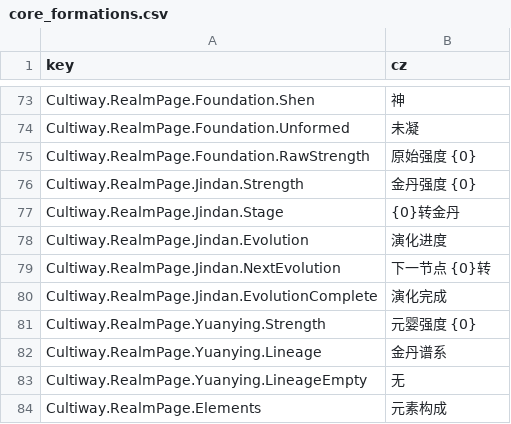
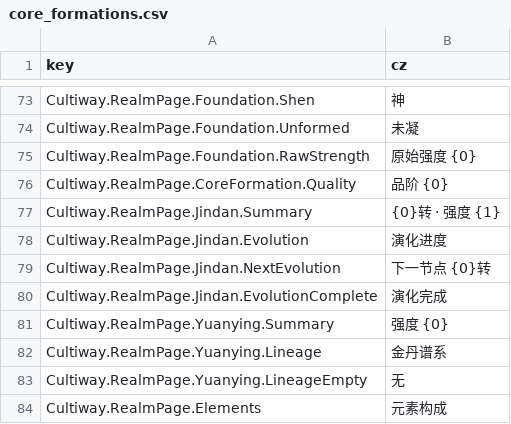
Before and after one commit to inmny/Cultiway-Reborn, a CSV file: Locales/core_formations.csv, drawn as a sheet; only a part is shown, gaps mark what is left out.

```diff
--- a/Locales/core_formations.csv
+++ b/Locales/core_formations.csv
@@ -75,4 +75,4 @@ Cultiway.RealmPage.Foundation.Unformed,未凝
 Cultiway.RealmPage.Foundation.RawStrength,原始强度 {0}
-Cultiway.RealmPage.Jindan.Strength,金丹强度 {0}
-Cultiway.RealmPage.Jindan.Stage,{0}转金丹
+Cultiway.RealmPage.CoreFormation.Quality,品阶 {0}
+Cultiway.RealmPage.Jindan.Summary,{0}转 · 强度 {1}
 Cultiway.RealmPage.Jindan.Evolution,演化进度
@@ -80,3 +80,3 @@ Cultiway.RealmPage.Jindan.NextEvolution,下一节点 {0}转
 Cultiway.RealmPage.Jindan.EvolutionComplete,演化完成
-Cultiway.RealmPage.Yuanying.Strength,元婴强度 {0}
+Cultiway.RealmPage.Yuanying.Summary,强度 {0}
 Cultiway.RealmPage.Yuanying.Lineage,金丹谱系
```
Also changed, not shown: Locales/ui.csv, 4 other files.
